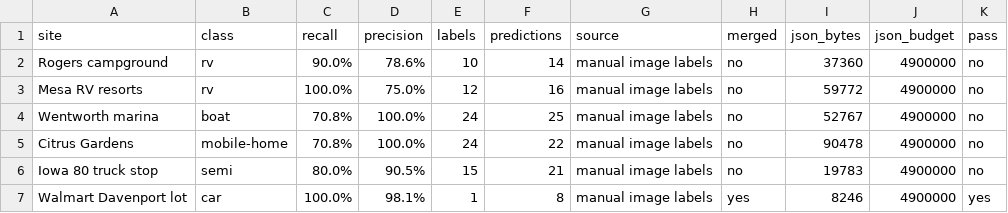
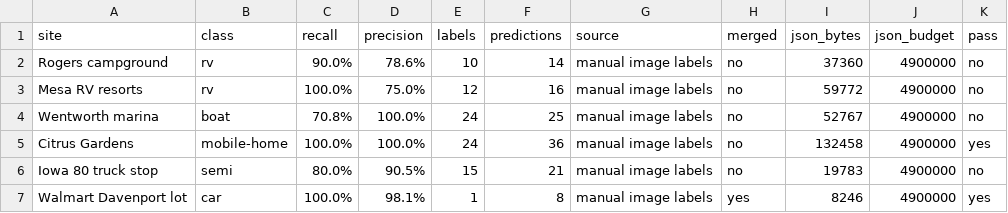
Before and after one commit to jolla/OpenClutter, a CSV file: bench/vehicle-scoreboard.csv, drawn as a sheet.

Commit message:
Seat Citrus Gardens boxes on pure white roofs (v1.1.142).
A clipped white roof still counts as a 4 m home. Dirt and the roads stay empty. Checked recall and precision both reach 100 percent.

```diff
--- a/bench/vehicle-scoreboard.csv
+++ b/bench/vehicle-scoreboard.csv
@@ -4,3 +4,3 @@ Mesa RV resorts,rv,100.0%,75.0%,12,16,manual image labels,no,59772,4900000,no
 Wentworth marina,boat,70.8%,100.0%,24,25,manual image labels,no,52767,4900000,no
-Citrus Gardens,mobile-home,70.8%,100.0%,24,22,manual image labels,no,90478,4900000,no
+Citrus Gardens,mobile-home,100.0%,100.0%,24,36,manual image labels,no,132458,4900000,yes
 Iowa 80 truck stop,semi,80.0%,90.5%,15,21,manual image labels,no,19783,4900000,no
```
Also changed, not shown: 8 other files.
